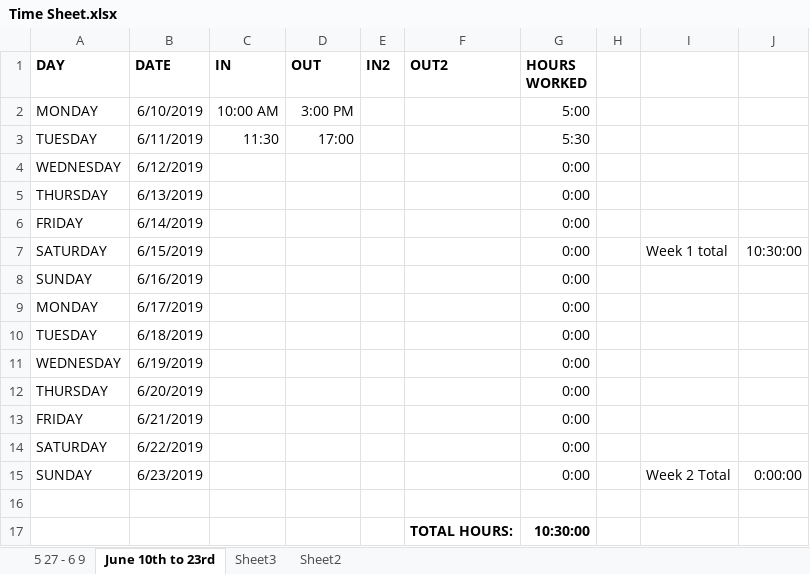
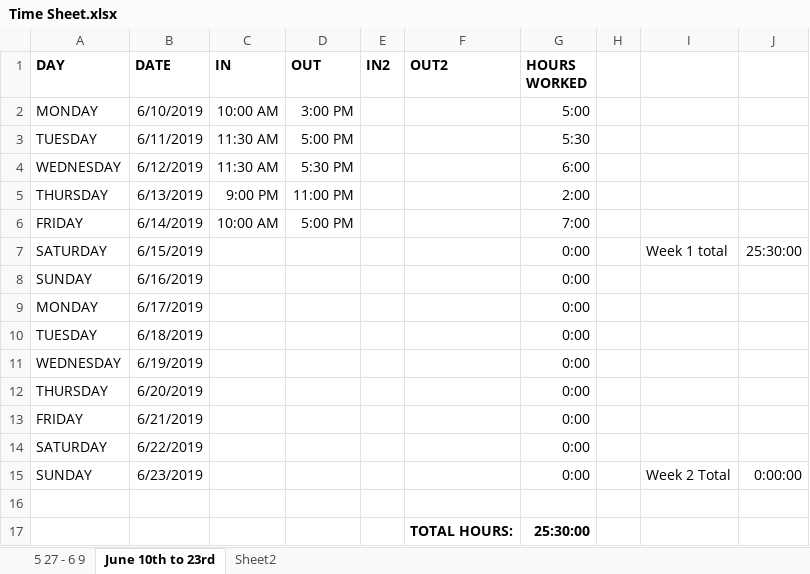
Before and after one commit to meicholtz/scrabble, an Excel workbook: Work Tracking/Time Sheet.xlsx, sheet June 10th to 23rd, drawn as a sheet; values as stored, in another font and other column widths than the file's, no borders; table styles not drawn; the diff names each change by its address in the sheet, - before the commit and + after, or states it on an @@ line.

```diff
--- a/Work Tracking/Time Sheet.xlsx (sheet June 10th to 23rd)
+++ b/Work Tracking/Time Sheet.xlsx (sheet June 10th to 23rd)
-sheet tab: Sheet3
-C3 (IN): 11:30
+C3 (IN): 11:30 AM
-D3 (OUT): 17:00
+D3 (OUT): 5:00 PM
-C4 (IN): (empty)
+C4 (IN): 11:30 AM
-D4 (OUT): (empty)
+D4 (OUT): 5:30 PM
-G4 (HOURS WORKED): 0:00
+G4 (HOURS WORKED): 6:00
-C5 (IN): (empty)
+C5 (IN): 9:00 PM
-D5 (OUT): (empty)
+D5 (OUT): 11:00 PM
-G5 (HOURS WORKED): 0:00
+G5 (HOURS WORKED): 2:00
-C6 (IN): (empty)
+C6 (IN): 10:00 AM
-D6 (OUT): (empty)
+D6 (OUT): 5:00 PM
-G6 (HOURS WORKED): 0:00
+G6 (HOURS WORKED): 7:00
-J7: 10:30:00
+J7: 25:30:00
-G17 (HOURS WORKED): 10:30:00
+G17 (HOURS WORKED): 25:30:00
```
Also changed, not shown: 1 other file.
